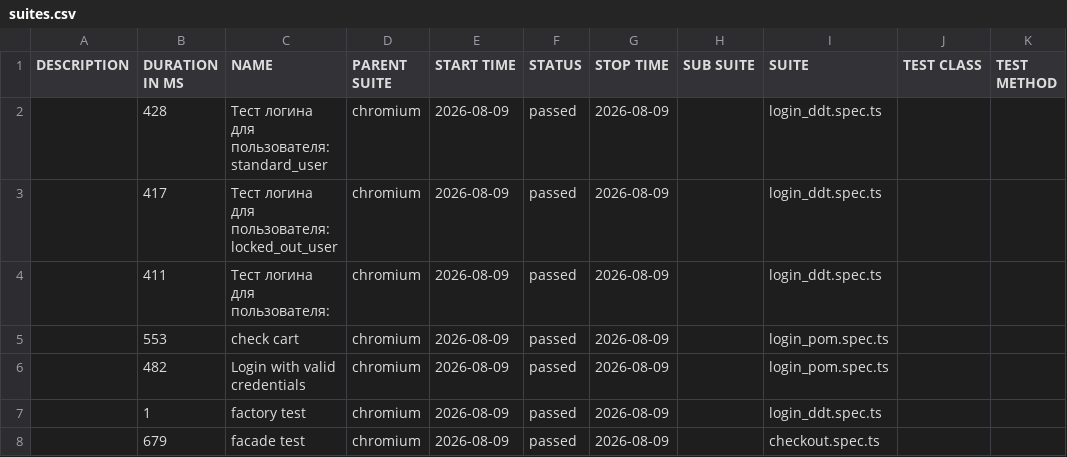
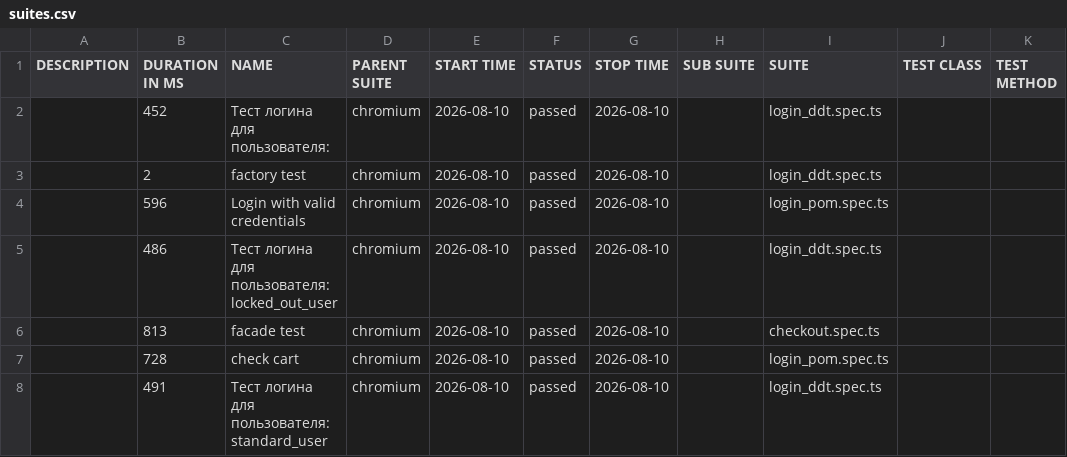
Before and after one commit to McRonnic/playwright-practice, a CSV file: data/suites.csv, drawn as a sheet.

```diff
--- a/data/suites.csv
+++ b/data/suites.csv
@@ -1,8 +1,8 @@
 "DESCRIPTION","DURATION IN MS","NAME","PARENT SUITE","START TIME","STATUS","STOP TIME","SUB SUITE","SUITE","TEST CLASS","TEST METHOD"
-"","428","Тест логина для пользователя: standard_user","chromium","2026-08-09","passed","2026-08-09","","login_ddt.spec.ts","",""
-"","417","Тест логина для пользователя: locked_out_user","chromium","2026-08-09","passed","2026-08-09","","login_ddt.spec.ts","",""
-"","411","Тест логина для пользователя:","chromium","2026-08-09","passed","2026-08-09","","login_ddt.spec.ts","",""
-"","553","check cart","chromium","2026-08-09","passed","2026-08-09","","login_pom.spec.ts","",""
-"","482","Login with valid credentials","chromium","2026-08-09","passed","2026-08-09","","login_pom.spec.ts","",""
-"","1","factory test","chromium","2026-08-09","passed","2026-08-09","","login_ddt.spec.ts","",""
-"","679","facade test","chromium","2026-08-09","passed","2026-08-09","","checkout.spec.ts","",""
+"","452","Тест логина для пользователя:","chromium","2026-08-10","passed","2026-08-10","","login_ddt.spec.ts","",""
+"","2","factory test","chromium","2026-08-10","passed","2026-08-10","","login_ddt.spec.ts","",""
+"","596","Login with valid credentials","chromium","2026-08-10","passed","2026-08-10","","login_pom.spec.ts","",""
+"","486","Тест логина для пользователя: locked_out_user","chromium","2026-08-10","passed","2026-08-10","","login_ddt.spec.ts","",""
+"","813","facade test","chromium","2026-08-10","passed","2026-08-10","","checkout.spec.ts","",""
+"","728","check cart","chromium","2026-08-10","passed","2026-08-10","","login_pom.spec.ts","",""
+"","491","Тест логина для пользователя: standard_user","chromium","2026-08-10","passed","2026-08-10","","login_ddt.spec.ts","",""
```
Also changed, not shown: 46 other files.
